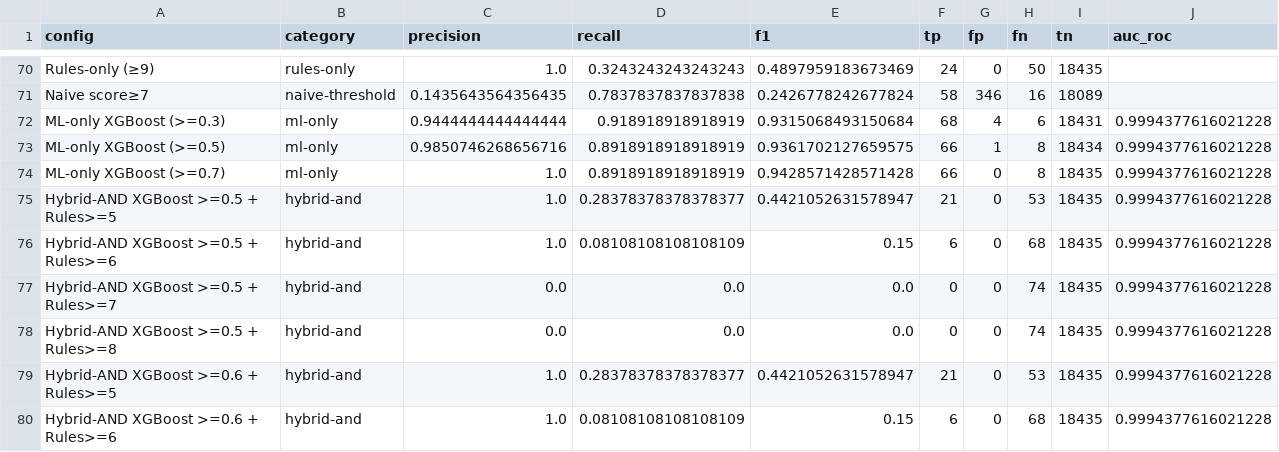
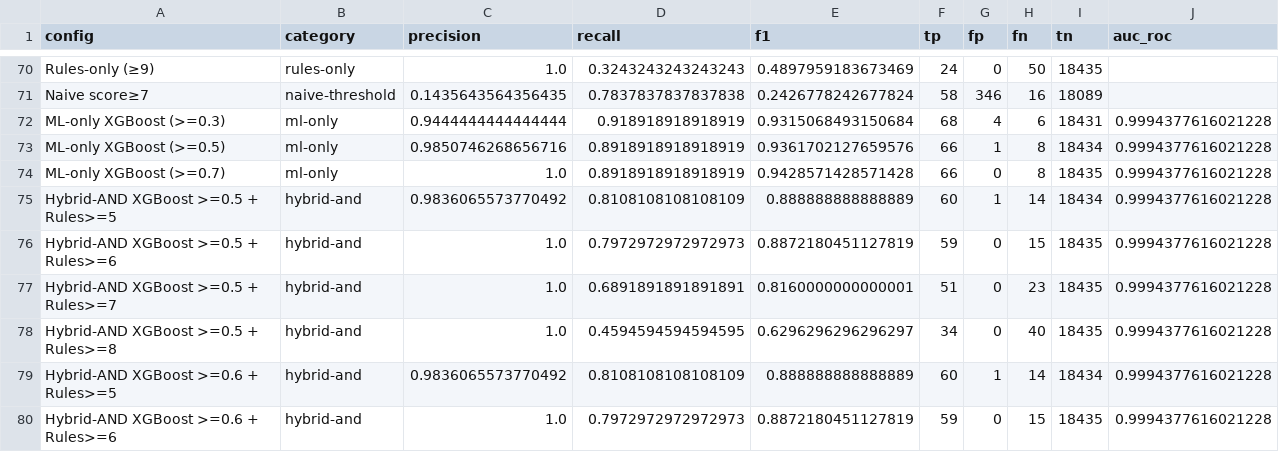
Before and after one commit to marco-jardim/phd-research, a CSV file: data/ablation_results.csv, drawn as a sheet; only a part is shown, gaps mark what is left out; the diff covers the shown part only.

```diff
--- a/data/ablation_results.csv
+++ b/data/ablation_results.csv
@@ -72,9 +72,9 @@ Naive score≥7,naive-threshold,0.1435643564356435,0.7837837837837838,0.24267782
 ML-only XGBoost (>=0.3),ml-only,0.9444444444444444,0.918918918918919,0.9315068493150684,68,4,6,18431,0.9994377616021228
-ML-only XGBoost (>=0.5),ml-only,0.9850746268656716,0.8918918918918919,0.9361702127659575,66,1,8,18434,0.9994377616021228
+ML-only XGBoost (>=0.5),ml-only,0.9850746268656716,0.8918918918918919,0.9361702127659576,66,1,8,18434,0.9994377616021228
 ML-only XGBoost (>=0.7),ml-only,1.0,0.8918918918918919,0.9428571428571428,66,0,8,18435,0.9994377616021228
-Hybrid-AND XGBoost >=0.5 + Rules>=5,hybrid-and,1.0,0.28378378378378377,0.4421052631578947,21,0,53,18435,0.9994377616021228
-Hybrid-AND XGBoost >=0.5 + Rules>=6,hybrid-and,1.0,0.08108108108108109,0.15,6,0,68,18435,0.9994377616021228
-Hybrid-AND XGBoost >=0.5 + Rules>=7,hybrid-and,0.0,0.0,0.0,0,0,74,18435,0.9994377616021228
-Hybrid-AND XGBoost >=0.5 + Rules>=8,hybrid-and,0.0,0.0,0.0,0,0,74,18435,0.9994377616021228
-Hybrid-AND XGBoost >=0.6 + Rules>=5,hybrid-and,1.0,0.28378378378378377,0.4421052631578947,21,0,53,18435,0.9994377616021228
-Hybrid-AND XGBoost >=0.6 + Rules>=6,hybrid-and,1.0,0.08108108108108109,0.15,6,0,68,18435,0.9994377616021228
+Hybrid-AND XGBoost >=0.5 + Rules>=5,hybrid-and,0.9836065573770492,0.8108108108108109,0.888888888888889,60,1,14,18434,0.9994377616021228
+Hybrid-AND XGBoost >=0.5 + Rules>=6,hybrid-and,1.0,0.7972972972972973,0.8872180451127819,59,0,15,18435,0.9994377616021228
+Hybrid-AND XGBoost >=0.5 + Rules>=7,hybrid-and,1.0,0.6891891891891891,0.8160000000000001,51,0,23,18435,0.9994377616021228
+Hybrid-AND XGBoost >=0.5 + Rules>=8,hybrid-and,1.0,0.4594594594594595,0.6296296296296297,34,0,40,18435,0.9994377616021228
+Hybrid-AND XGBoost >=0.6 + Rules>=5,hybrid-and,0.9836065573770492,0.8108108108108109,0.888888888888889,60,1,14,18434,0.9994377616021228
+Hybrid-AND XGBoost >=0.6 + Rules>=6,hybrid-and,1.0,0.7972972972972973,0.8872180451127819,59,0,15,18435,0.9994377616021228
```
Also changed, not shown: 94 edited cells elsewhere in this file, 13 other files.
